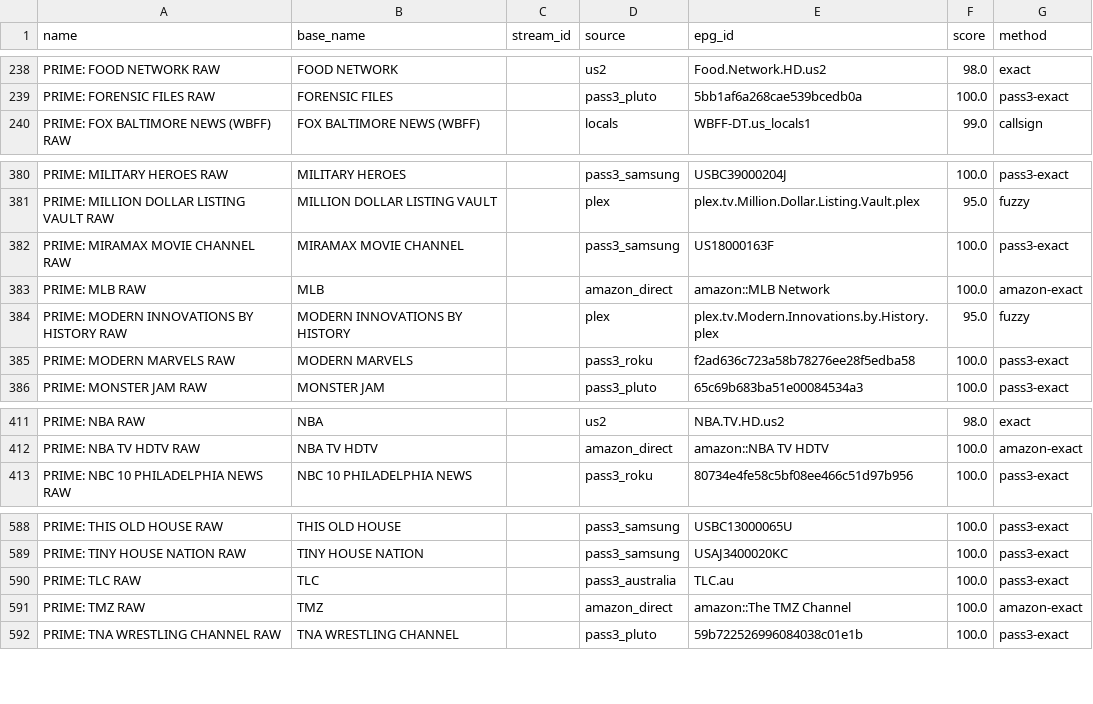
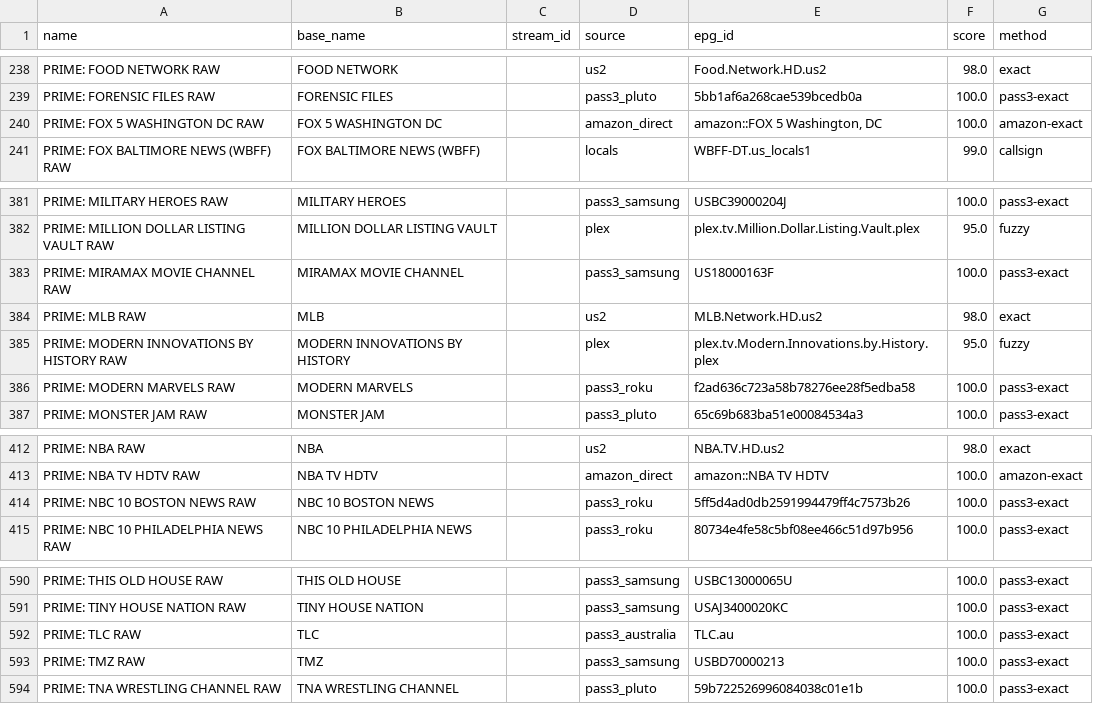
Before and after one commit to theuauchessclub/uau-backend, a CSV file: primevideo-epg/match-report.csv, drawn as a sheet; only a part is shown, gaps mark what is left out.

```diff
--- a/primevideo-epg/match-report.csv
+++ b/primevideo-epg/match-report.csv
@@ -239,2 +239,3 @@ PRIME: FOOD NETWORK RAW,FOOD NETWORK,,us2,Food.Network.HD.us2,98.0,exact
 PRIME: FORENSIC FILES RAW,FORENSIC FILES,,pass3_pluto,5bb1af6a268cae539bcedb0a,100.0,pass3-exact
+PRIME: FOX 5 WASHINGTON DC RAW,FOX 5 WASHINGTON DC,,amazon_direct,"amazon::FOX 5 Washington, DC",100.0,amazon-exact
 PRIME: FOX BALTIMORE NEWS (WBFF) RAW,FOX BALTIMORE NEWS (WBFF),,locals,WBFF-DT.us_locals1,99.0,callsign
@@ -382,3 +383,3 @@ PRIME: MILLION DOLLAR LISTING VAULT RAW,MILLION DOLLAR LISTING VAULT,,plex,plex.
 PRIME: MIRAMAX MOVIE CHANNEL RAW,MIRAMAX MOVIE CHANNEL,,pass3_samsung,US18000163F,100.0,pass3-exact
-PRIME: MLB RAW,MLB,,amazon_direct,amazon::MLB Network,100.0,amazon-exact
+PRIME: MLB RAW,MLB,,us2,MLB.Network.HD.us2,98.0,exact
 PRIME: MODERN INNOVATIONS BY HISTORY RAW,MODERN INNOVATIONS BY HISTORY,,plex,plex.tv.Modern.Innovations.by.History.plex,95.0,fuzzy
@@ -412,2 +413,3 @@ PRIME: NBA RAW,NBA,,us2,NBA.TV.HD.us2,98.0,exact
 PRIME: NBA TV HDTV RAW,NBA TV HDTV,,amazon_direct,amazon::NBA TV HDTV,100.0,amazon-exact
+PRIME: NBC 10 BOSTON NEWS RAW,NBC 10 BOSTON NEWS,,pass3_roku,5ff5d4ad0db2591994479ff4c7573b26,100.0,pass3-exact
 PRIME: NBC 10 PHILADELPHIA NEWS RAW,NBC 10 PHILADELPHIA NEWS,,pass3_roku,80734e4fe58c5bf08ee466c51d97b956,100.0,pass3-exact
@@ -590,3 +592,3 @@ PRIME: TINY HOUSE NATION RAW,TINY HOUSE NATION,,pass3_samsung,USAJ3400020KC,100.
 PRIME: TLC RAW,TLC,,pass3_australia,TLC.au,100.0,pass3-exact
-PRIME: TMZ RAW,TMZ,,amazon_direct,amazon::The TMZ Channel,100.0,amazon-exact
+PRIME: TMZ RAW,TMZ,,pass3_samsung,USBD70000213,100.0,pass3-exact
 PRIME: TNA WRESTLING CHANNEL RAW,TNA WRESTLING CHANNEL,,pass3_pluto,59b722526996084038c01e1b,100.0,pass3-exact
```
Also changed, not shown: primevideo-epg/unmatched.csv, 8 other files.
